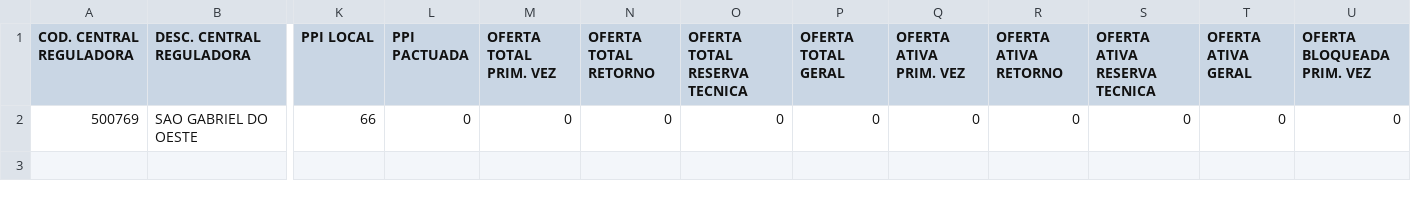
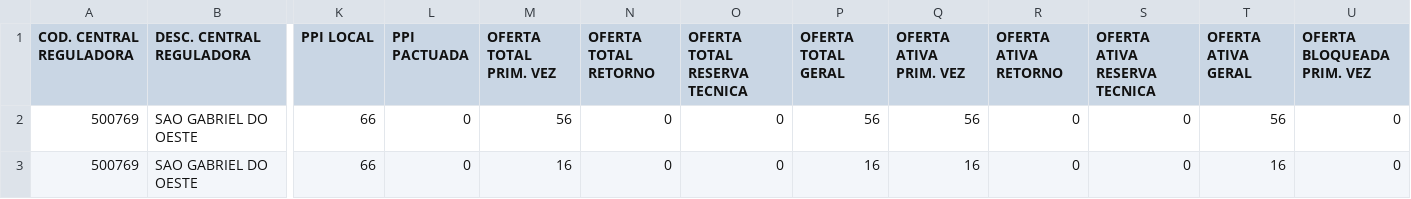
Before and after one commit to uemerson-pinheiro/Painel_Sisreg_SGO, a CSV file: Oferta/2026/Agosto/HOLTER_24_HORAS__1703204___FISICO__08-2026.csv, drawn as a sheet; only a part is shown, gaps mark what is left out; rows hold the shown columns only; the diff names each change by its address in the sheet, - before the commit and + after, or states it on an @@ line.

```diff
--- a/Oferta/2026/Agosto/HOLTER_24_HORAS__1703204___FISICO__08-2026.csv
+++ b/Oferta/2026/Agosto/HOLTER_24_HORAS__1703204___FISICO__08-2026.csv
-M2 (OFERTA TOTAL PRIM. VEZ): 0
+M2 (OFERTA TOTAL PRIM. VEZ): 56
-P2 (OFERTA TOTAL GERAL): 0
+P2 (OFERTA TOTAL GERAL): 56
-Q2 (OFERTA ATIVA PRIM. VEZ): 0
+Q2 (OFERTA ATIVA PRIM. VEZ): 56
-T2 (OFERTA ATIVA GERAL): 0
+T2 (OFERTA ATIVA GERAL): 56
+row 3: 500769 | SAO GABRIEL DO OESTE | 66 | 0 | 16 | 0 | 0 | 16 | 16 | 0 | 0 | 16 | 0
```
Also changed, not shown: Agendamento/2026/junho/CASA_ROSA.csv, Agendamento/2026/junho/CENTRO_DE_ESPECIALIDADES_MEDICAS.csv, 22 other files.
